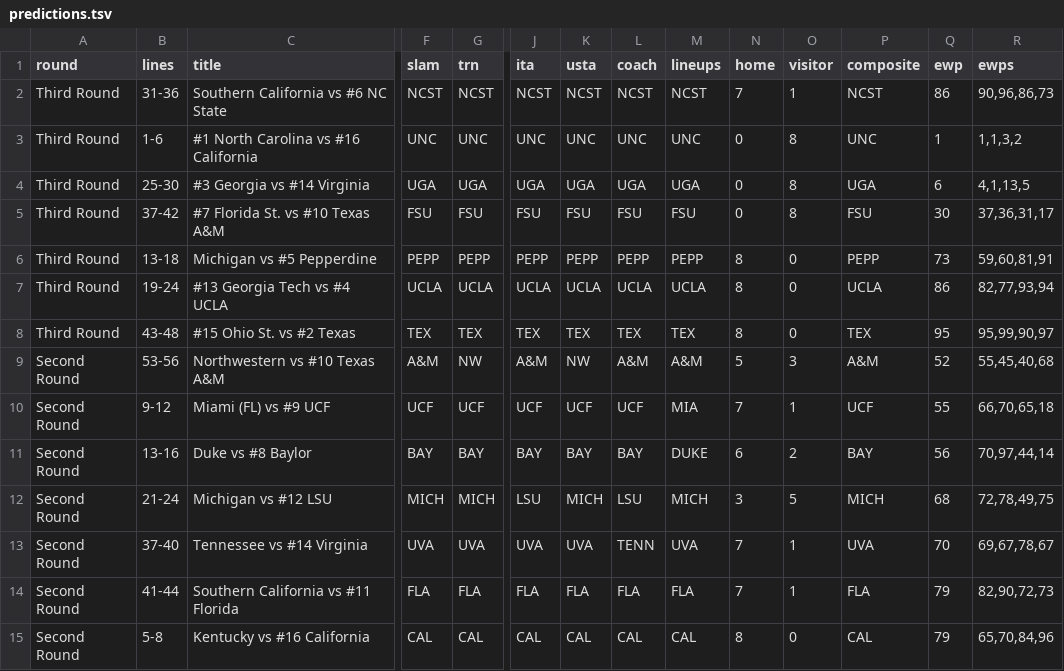
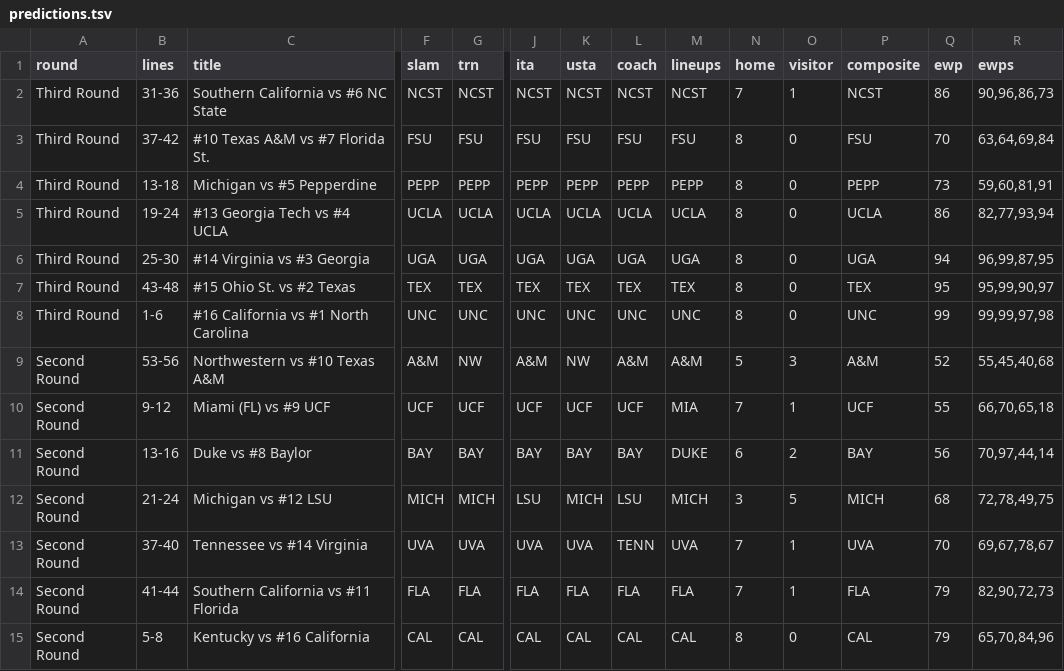
Before and after one commit to slam10s/may-madness, a TSV file: data/2020-21/ncaaw/predictions.tsv, drawn as a sheet; only a part is shown, gaps mark what is left out; removed rows and columns are numbered as before the commit, all else as after; rows hold the shown columns only; the diff names each change by its address in the sheet, - before the commit and + after, or states it on an @@ line.

```diff
--- a/data/2020-21/ncaaw/predictions.tsv
+++ b/data/2020-21/ncaaw/predictions.tsv
-row 3: Third Round | 1-6 | #1 North Carolina vs #16 California | UNC | UNC | UNC | UNC | UNC | UNC | 0 | 8 | UNC | 1 | 1,1,3,2
-row 4: Third Round | 25-30 | #3 Georgia vs #14 Virginia | UGA | UGA | UGA | UGA | UGA | UGA | 0 | 8 | UGA | 6 | 4,1,13,5
-C3 (title): #7 Florida St. vs #10 Texas A&M
+C3 (title): #10 Texas A&M vs #7 Florida St.
-N3 (home): 0
+N3 (home): 8
-O3 (visitor): 8
+O3 (visitor): 0
-Q3 (ewp): 30
+Q3 (ewp): 70
-R3 (ewps): 37,36,31,17
+R3 (ewps): 63,64,69,84
+row 6: Third Round | 25-30 | #14 Virginia vs #3 Georgia | UGA | UGA | UGA | UGA | UGA | UGA | 8 | 0 | UGA | 94 | 96,99,87,95
+row 8: Third Round | 1-6 | #16 California vs #1 North Carolina | UNC | UNC | UNC | UNC | UNC | UNC | 8 | 0 | UNC | 99 | 99,99,97,98
```
Also changed, not shown: data/2020-21/ncaaw/schedule.tsv, data/2020-21/schedule/05-16.tsv, 8 other files.
